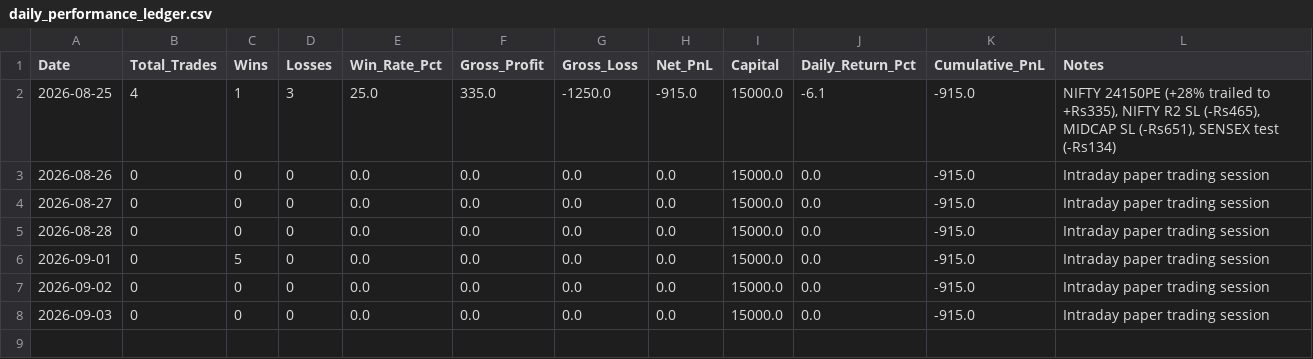
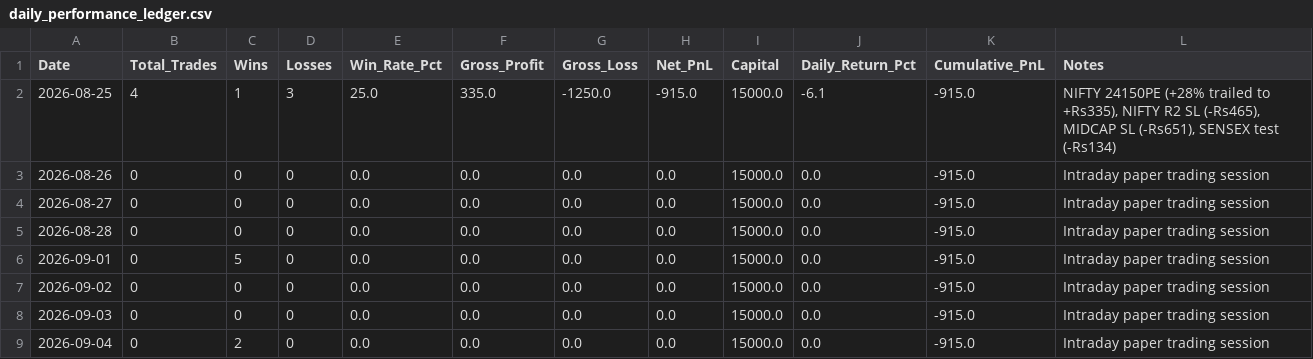
Before and after one commit to TN-Light/trading, a CSV file: reports/papertrade/daily_performance_ledger.csv, drawn as a sheet; the diff names each change by its address in the sheet, - before the commit and + after, or states it on an @@ line.

Commit message:
docs(logbook): document Friday Sep 04 forensic trade audit and strategy breakdown

```diff
--- a/reports/papertrade/daily_performance_ledger.csv
+++ b/reports/papertrade/daily_performance_ledger.csv
+row 9: 2026-09-04 | 0 | 2 | 0 | 0.0 | 0.0 | 0.0 | 0.0 | 15000.0 | 0.0 | -915.0 | Intraday paper trading session
```
Also changed, not shown: 2 other files.
